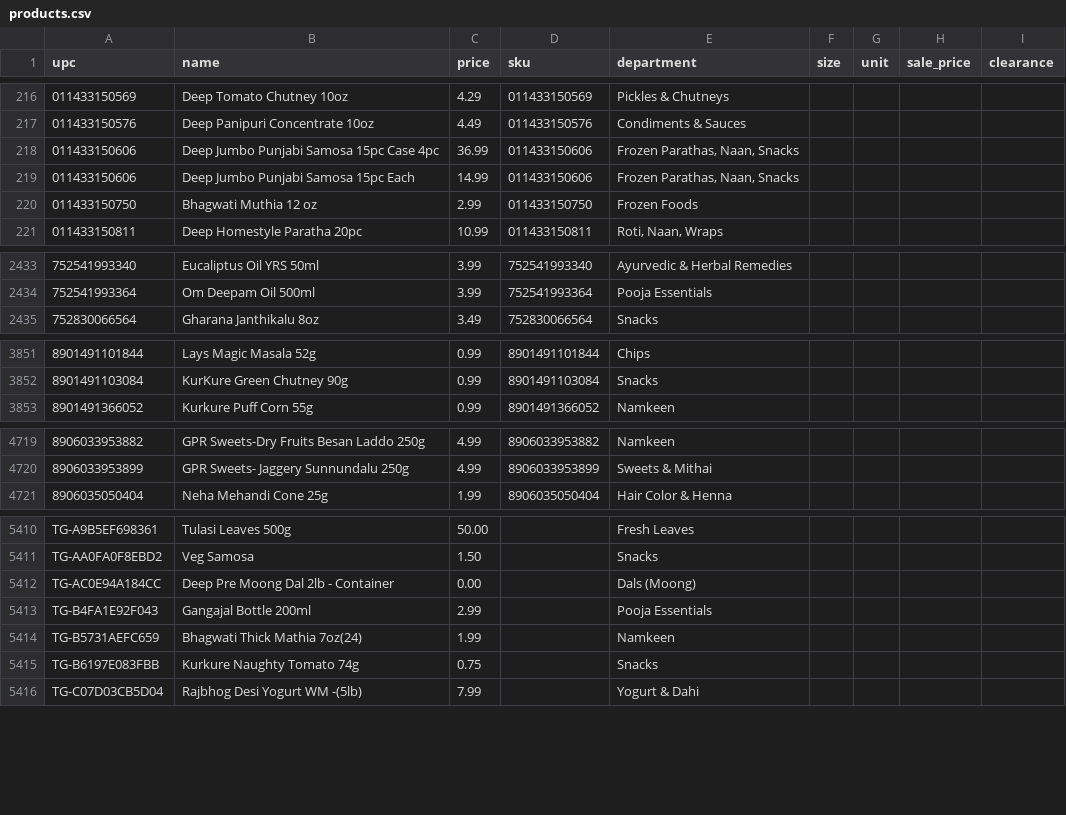
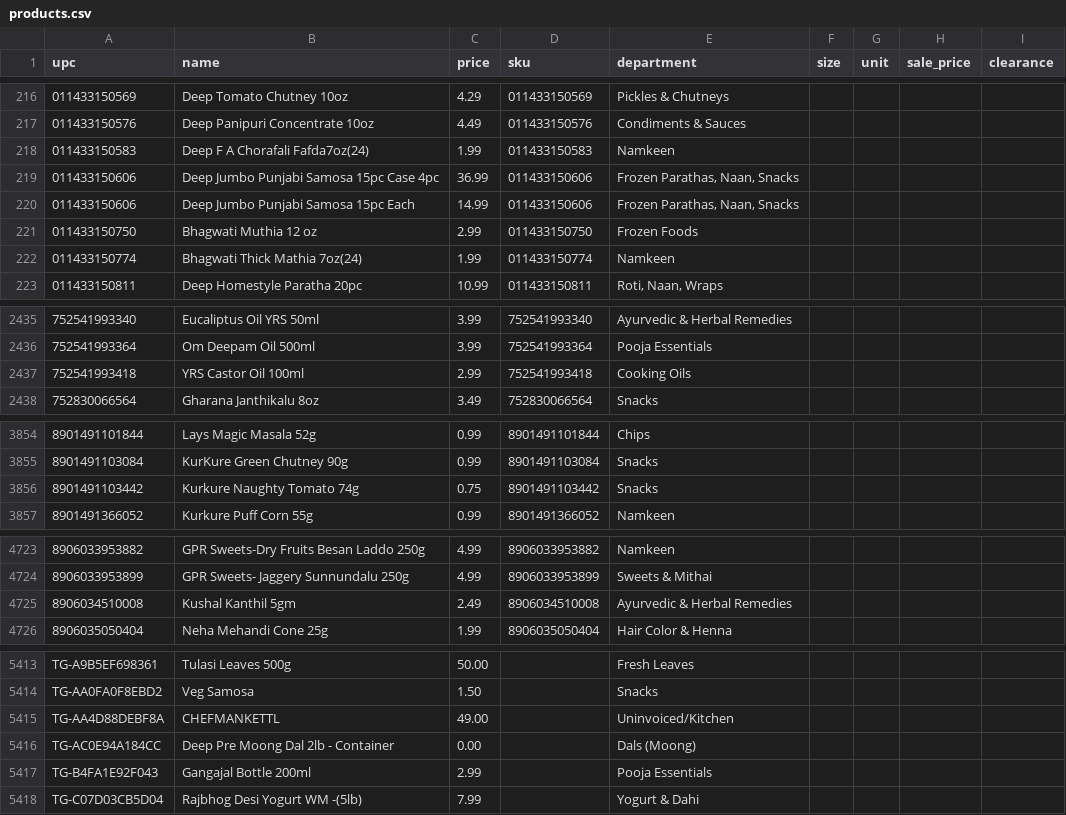
Before and after one commit to spicetownbackend/spicetown-labels, a CSV file: data/products.csv, drawn as a sheet; only a part is shown, gaps mark what is left out; the diff covers the shown part only.

```diff
--- a/data/products.csv
+++ b/data/products.csv
@@ -217,2 +217,3 @@ upc,name,price,sku,department,size,unit,sale_price,clearance
 011433150576,Deep Panipuri Concentrate 10oz,4.49,011433150576,Condiments & Sauces,,,,
+011433150583,Deep F A Chorafali Fafda7oz(24),1.99,011433150583,Namkeen,,,,
 011433150606,Deep Jumbo Punjabi Samosa 15pc Case 4pc,36.99,011433150606,"Frozen Parathas, Naan, Snacks",,,,
@@ -220,2 +221,3 @@ upc,name,price,sku,department,size,unit,sale_price,clearance
 011433150750,Bhagwati Muthia 12 oz,2.99,011433150750,Frozen Foods,,,,
+011433150774,Bhagwati Thick Mathia 7oz(24),1.99,011433150774,Namkeen,,,,
 011433150811,Deep Homestyle Paratha 20pc,10.99,011433150811,"Roti, Naan, Wraps",,,,
@@ -2434,2 +2436,3 @@ upc,name,price,sku,department,size,unit,sale_price,clearance
 752541993364,Om Deepam Oil 500ml,3.99,752541993364,Pooja Essentials,,,,
+752541993418,YRS Castor Oil 100ml,2.99,752541993418,Cooking Oils,,,,
 752830066564,Gharana Janthikalu 8oz,3.49,752830066564,Snacks,,,,
@@ -3852,2 +3855,3 @@ upc,name,price,sku,department,size,unit,sale_price,clearance
 8901491103084,KurKure Green Chutney 90g,0.99,8901491103084,Snacks,,,,
+8901491103442,Kurkure Naughty Tomato 74g,0.75,8901491103442,Snacks,,,,
 8901491366052,Kurkure Puff Corn 55g,0.99,8901491366052,Namkeen,,,,
@@ -4720,2 +4724,3 @@ upc,name,price,sku,department,size,unit,sale_price,clearance
 8906033953899,GPR Sweets- Jaggery Sunnundalu 250g,4.99,8906033953899,Sweets & Mithai,,,,
+8906034510008,Kushal Kanthil 5gm,2.49,8906034510008,Ayurvedic & Herbal Remedies,,,,
 8906035050404,Neha Mehandi Cone 25g,1.99,8906035050404,Hair Color & Henna,,,,
@@ -5411,6 +5414,5 @@ TG-A9B5EF698361,Tulasi Leaves 500g,50.00,,Fresh Leaves,,,,
 TG-AA0FA0F8EBD2,Veg Samosa,1.50,,Snacks,,,,
+TG-AA4D88DEBF8A,CHEFMANKETTL,49.00,,Uninvoiced/Kitchen,,,,
 TG-AC0E94A184CC,Deep Pre Moong Dal 2lb - Container,0.00,,Dals (Moong),,,,
 TG-B4FA1E92F043,Gangajal Bottle 200ml,2.99,,Pooja Essentials,,,,
-TG-B5731AEFC659,Bhagwati Thick Mathia 7oz(24),1.99,,Namkeen,,,,
-TG-B6197E083FBB,Kurkure Naughty Tomato 74g,0.75,,Snacks,,,,
 TG-C07D03CB5D04,Rajbhog Desi Yogurt WM -(5lb),7.99,,Yogurt & Dahi,,,,
```
Also changed, not shown: 3 removed rows elsewhere in this file, 1 other file.
